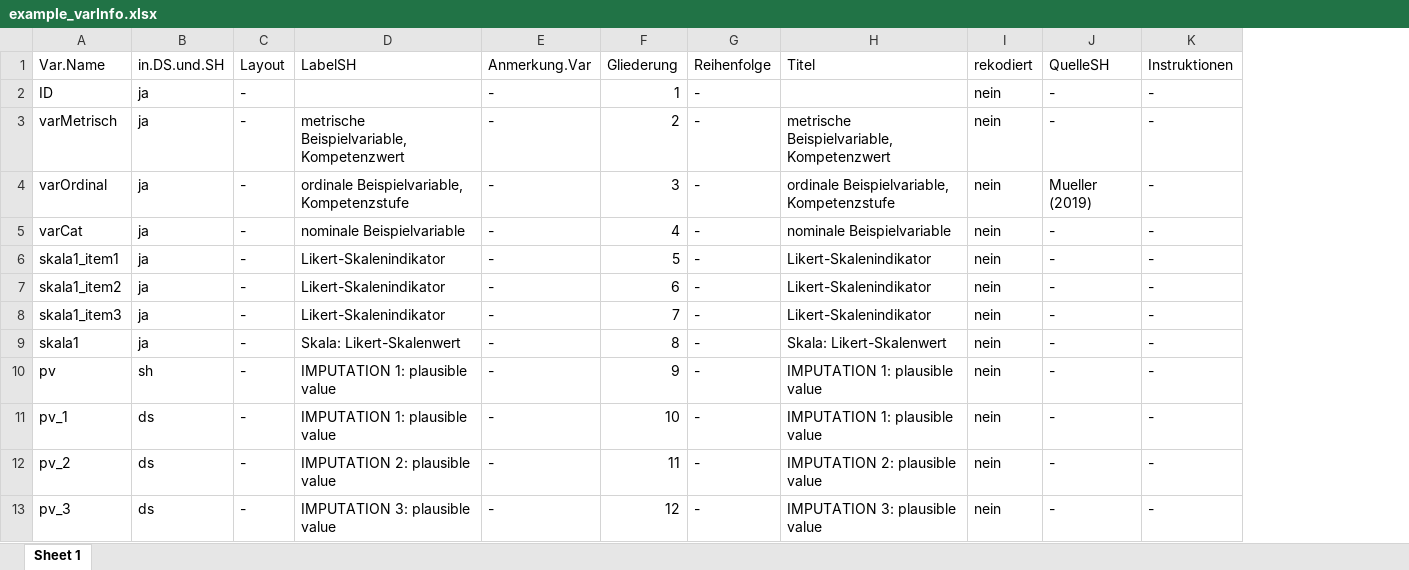
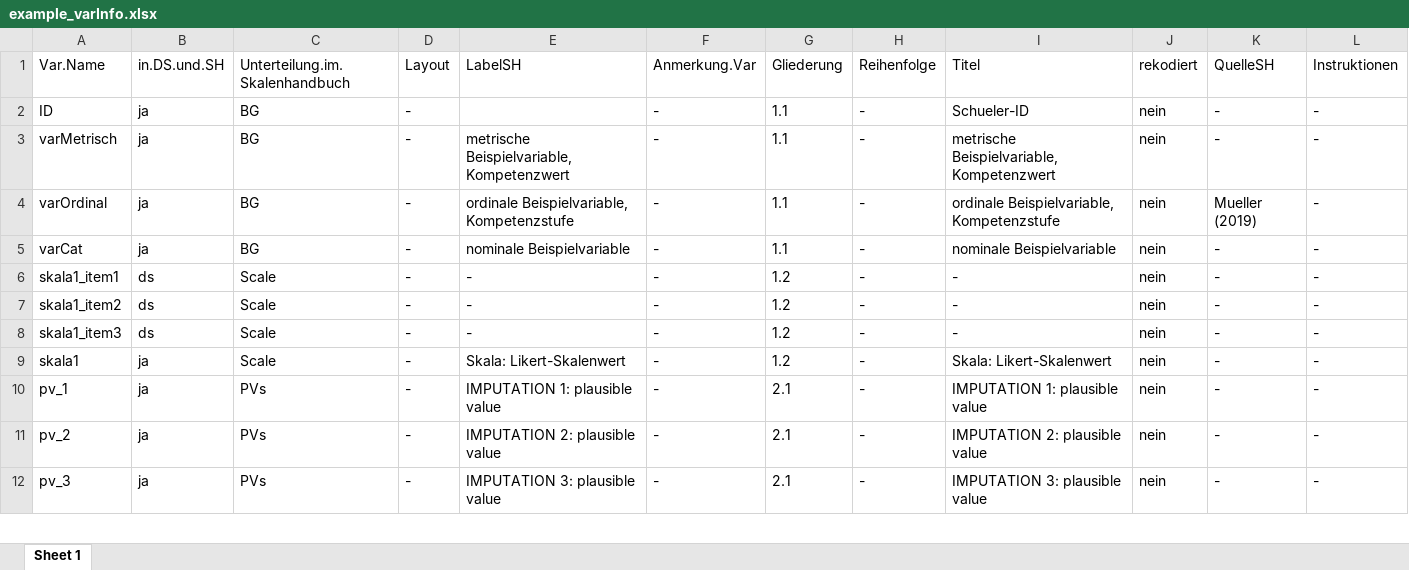
Before and after one commit to beckerbenj/eatCodebook, an Excel workbook: inst/extdata/example_varInfo.xlsx, sheet Sheet 1, drawn as a sheet; only a part is shown; values as stored, in another font and other column widths than the file's, no borders; removed rows and columns are numbered as before the commit, all else as after; rows hold the shown columns only; the diff covers the shown part only; the diff names each change by its address in the sheet, - before the commit and + after, or states it on an @@ line.

```diff
--- a/inst/extdata/example_varInfo.xlsx (sheet Sheet 1)
+++ b/inst/extdata/example_varInfo.xlsx (sheet Sheet 1)
+column C, rows 1-12: Unterteilung.im.Skalenhandbuch | BG | BG | BG | BG | Scale | Scale | Scale | Scale | PVs | PVs | PVs
-column F, rows 1-9: Gliederung | 1 | 2 | 3 | 4 | 5 | 6 | 7 | 8; rows 11-13: 10 | 11 | 12
+column G, rows 1-12: Gliederung | 1.1 | 1.1 | 1.1 | 1.1 | 1.2 | 1.2 | 1.2 | 1.2 | 2.1 | 2.1 | 2.1
-I2: (empty)
+I2: Schueler-ID
-B6:B8: ja
+B6:B8: ds
-E6:E8: Likert-Skalenindikator
+E6:E8: -
-I6:I8: Likert-Skalenindikator
+I6:I8: -
-row 10: pv | sh | - | IMPUTATION 1: plausible value | - | 9 | - | IMPUTATION 1: plausible value | nein | - | -
-B10:B12: ds
+B10:B12: ja
```
Also changed, not shown: 4 removed rows and 7 edited cells elsewhere in this sheet, inst/extdata/example_abbrList.xlsx, inst/extdata/example_litInfo.xlsx, 6 other files.
